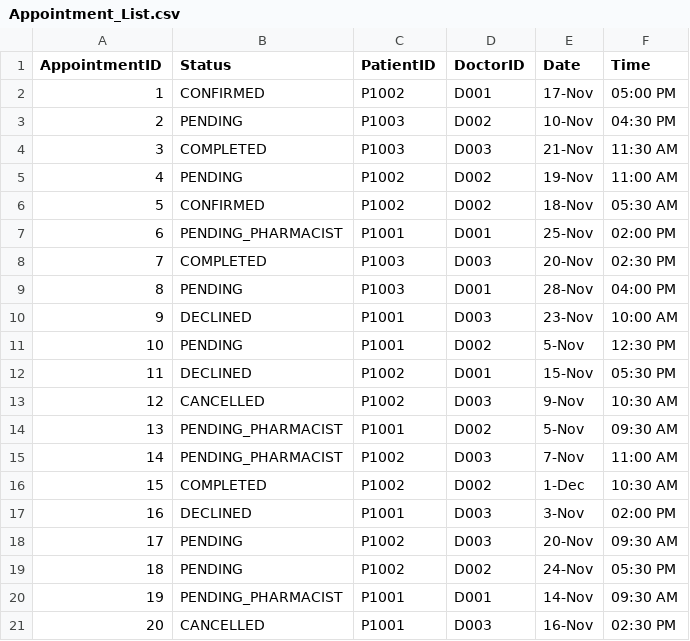
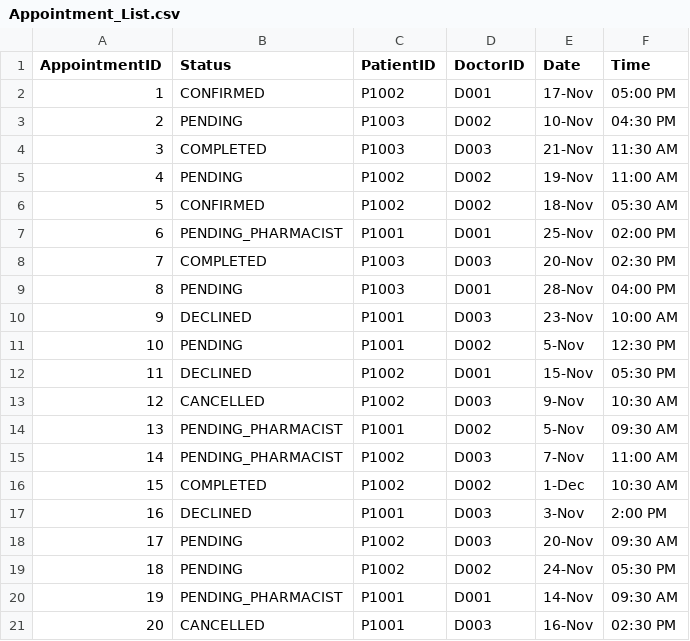
Before and after one commit to shaoyangchin/Hospital-Management-System-HMS, a CSV file: data/Appointment_List.csv, drawn as a sheet.

```diff
--- a/data/Appointment_List.csv
+++ b/data/Appointment_List.csv
@@ -16,3 +16,3 @@ AppointmentID,Status,PatientID,DoctorID,Date,Time
 15,COMPLETED,P1002,D002,1-Dec,10:30 AM
-16,DECLINED,P1001,D003,3-Nov,02:00 PM
+16,DECLINED,P1001,D003,3-Nov,2:00 PM
 17,PENDING,P1002,D003,20-Nov,09:30 AM
```
Also changed, not shown: data/Staff_List.csv, 7 other files.
